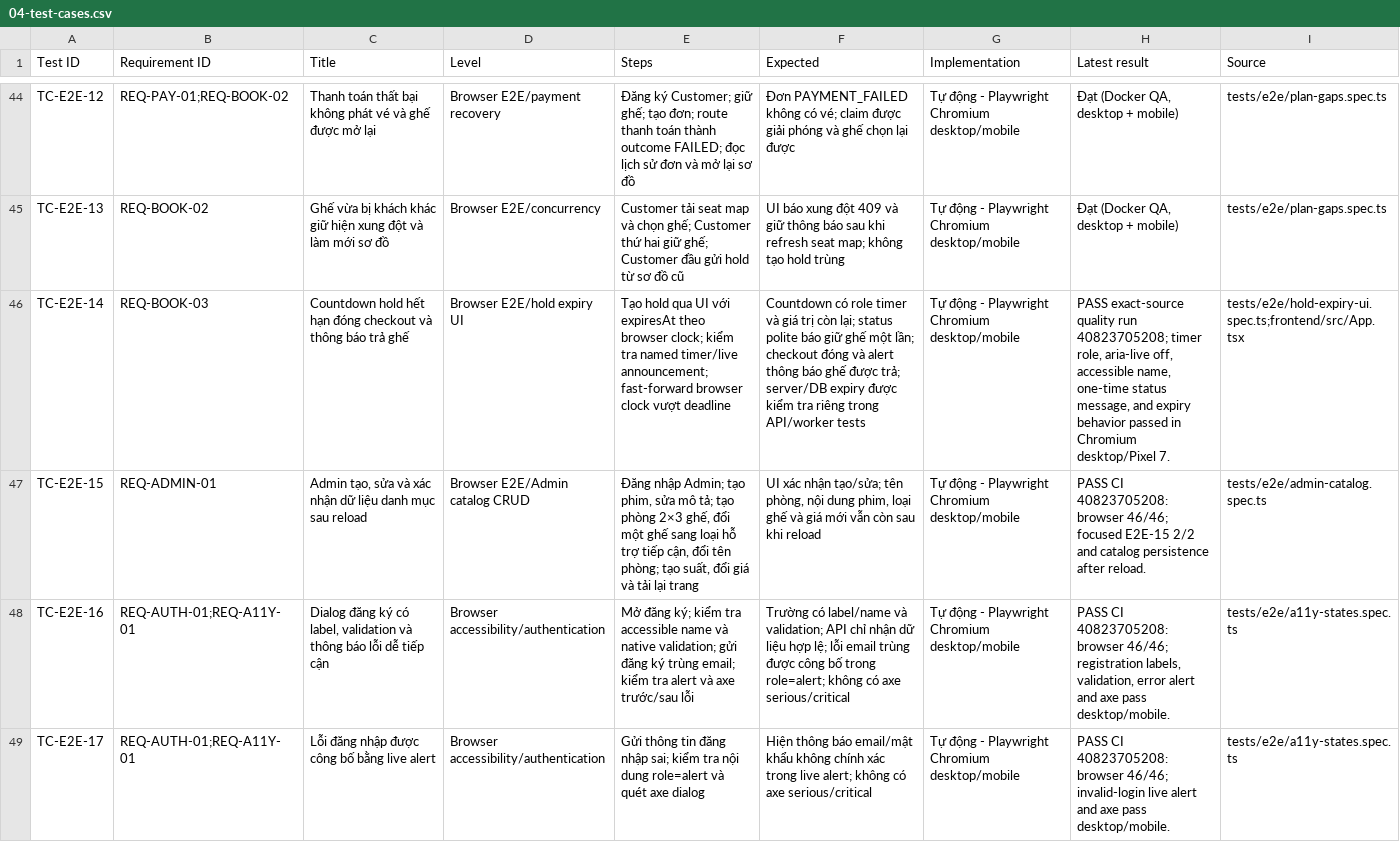
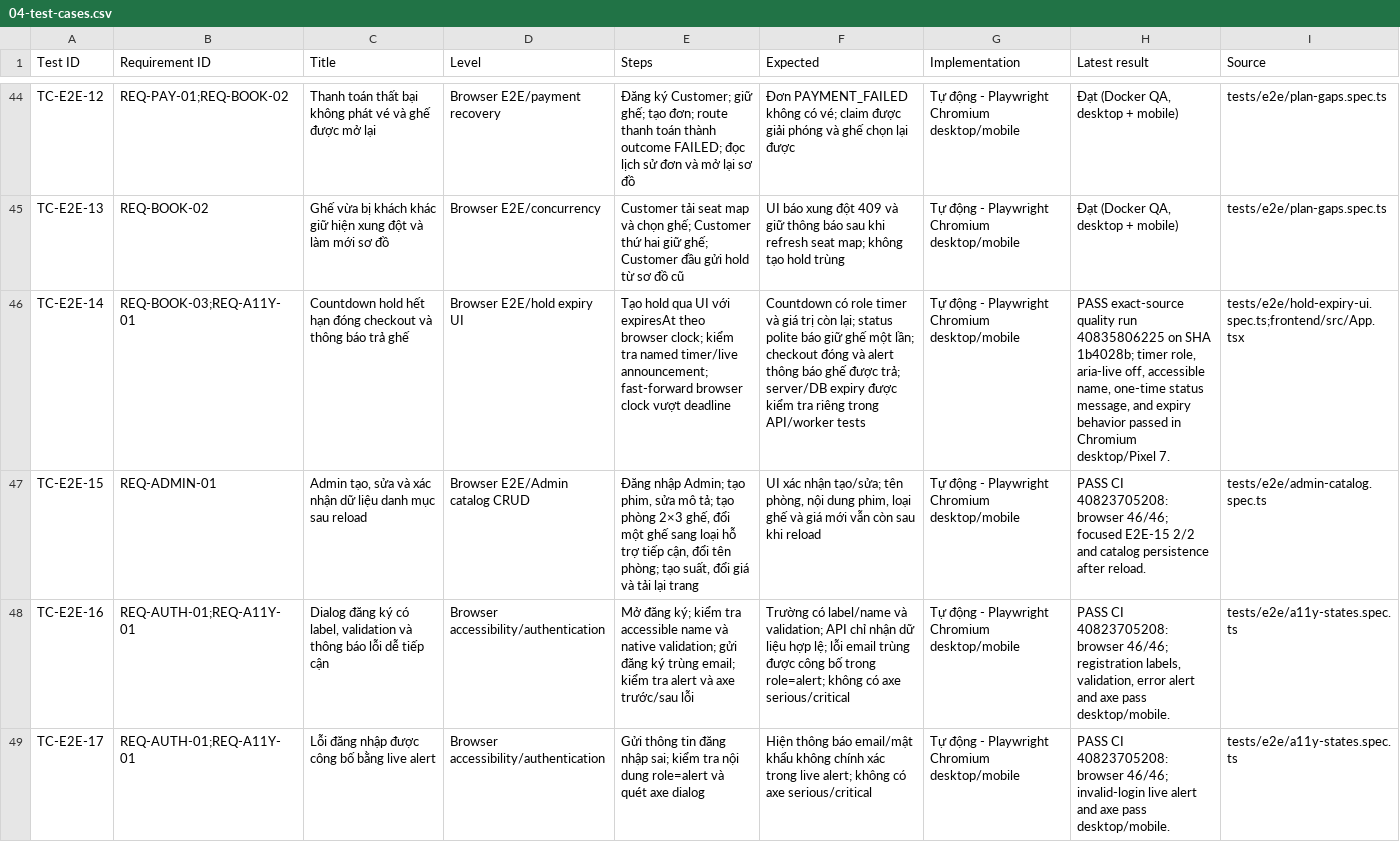
Before and after one commit to mahTuqn/DGKD_GK, a CSV file: docs/04-test-cases.csv, drawn as a sheet; only a part is shown, gaps mark what is left out; the diff covers the shown part only; the diff names each change by its address in the sheet, - before the commit and + after, or states it on an @@ line.

```diff
--- a/docs/04-test-cases.csv
+++ b/docs/04-test-cases.csv
-B46 (Requirement ID): REQ-BOOK-03
+B46 (Requirement ID): REQ-BOOK-03;REQ-A11Y-01
-H46 (Latest result): …quality run 40823705208; timer role,…
+H46 (Latest result): …quality run 40835806225 on SHA 1b4028b; timer role,…
```
Also changed, not shown: 1 added row and 2 edited cells elsewhere in this file, docs/03-rtm.csv, 7 other files.
